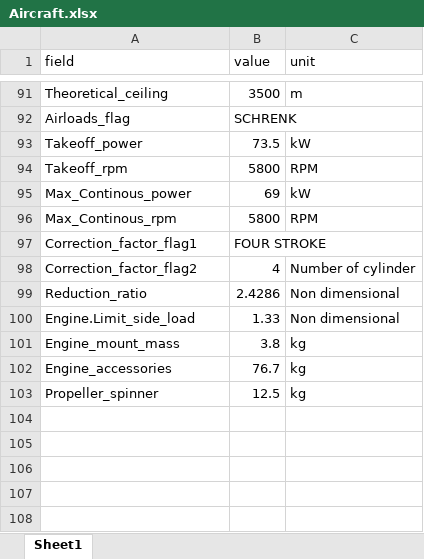
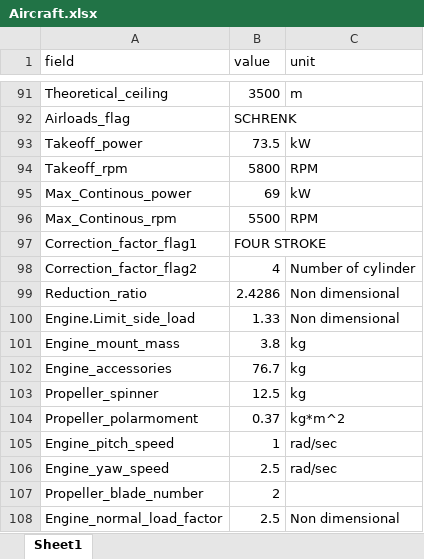
Before and after one commit to CMirabella180890/Tesi_Magistrale_Mirabella, an Excel workbook: initialization/Aircraft.xlsx, sheet Sheet1, drawn as a sheet; only a part is shown, gaps mark what is left out; values as stored, in another font and other column widths than the file's, no borders; the diff names each change by its address in the sheet, - before the commit and + after, or states it on an @@ line.

```diff
--- a/initialization/Aircraft.xlsx (sheet Sheet1)
+++ b/initialization/Aircraft.xlsx (sheet Sheet1)
-B96 (value): 5800
+B96 (value): 5500
+row 104: Propeller_polarmoment | 0.37 | kg*m^2
+row 105: Engine_pitch_speed | 1 | rad/sec
+row 106: Engine_yaw_speed | 2.5 | rad/sec
+row 107: Propeller_blade_number | 2
+row 108: Engine_normal_load_factor | 2.5 | Non dimensional
```
Also changed, not shown: 18 other files.
